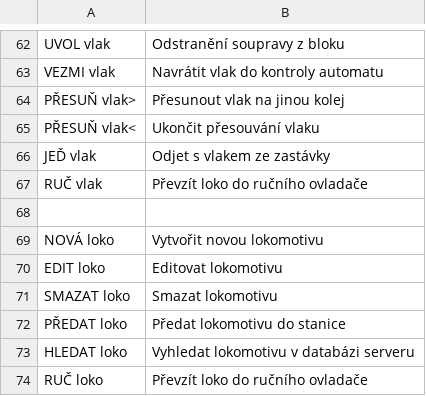
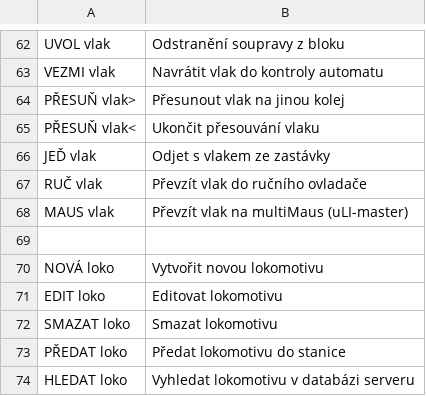
Before and after one commit to kmzbrnoI/hJOPpanel, a CSV file: output/vysv.csv, drawn as a sheet; only a part is shown, gaps mark what is left out; the shorter side is filled out with more unchanged rows.

```diff
--- a/output/vysv.csv
+++ b/output/vysv.csv
@@ -66,3 +66,4 @@ PŘESUŇ vlak<;Ukončit přesouvání vlaku
 JEĎ vlak;Odjet s vlakem ze zastávky
-RUČ vlak;Převzít loko do ručního ovladače
+RUČ vlak;Převzít vlak do ručního ovladače
+MAUS vlak;Převzít vlak na multiMaus (uLI-master)
 
```
Also changed, not shown: 10 other files.
